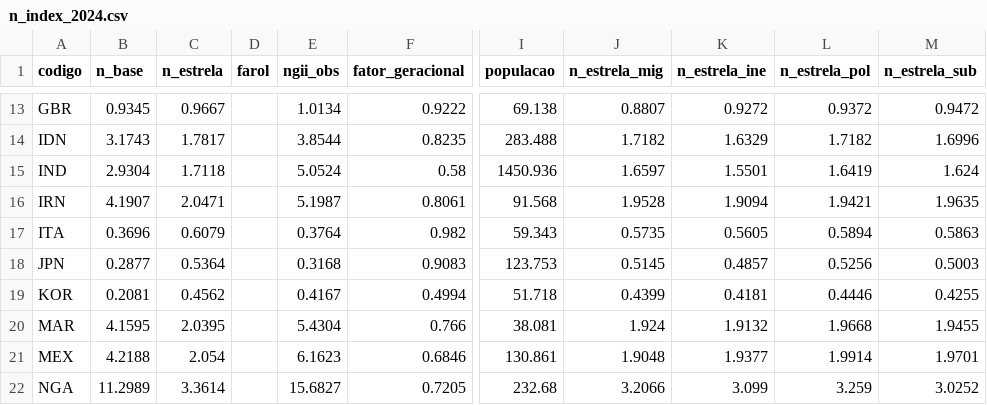
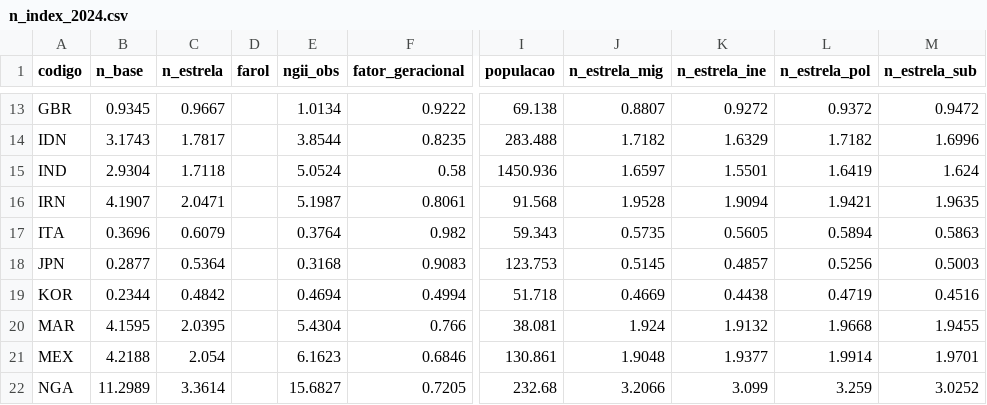
Before and after one commit to itibere-muarrek/Ainu-Narayama, a CSV file: data/processed/n_index_2024.csv, drawn as a sheet; only a part is shown, gaps mark what is left out; the diff names each change by its address in the sheet, - before the commit and + after, or states it on an @@ line.

```diff
--- a/data/processed/n_index_2024.csv
+++ b/data/processed/n_index_2024.csv
-B19 (n_base): 0.2081
+B19 (n_base): 0.2344
-C19 (n_estrela): 0.4562
+C19 (n_estrela): 0.4842
-E19 (ngii_obs): 0.4167
+E19 (ngii_obs): 0.4694
-J19 (n_estrela_mig): 0.4399
+J19 (n_estrela_mig): 0.4669
-K19 (n_estrela_ine): 0.4181
+K19 (n_estrela_ine): 0.4438
-L19 (n_estrela_pol): 0.4446
+L19 (n_estrela_pol): 0.4719
-M19 (n_estrela_sub): 0.4255
+M19 (n_estrela_sub): 0.4516
```
Also changed, not shown: data/processed/n_index_historico.csv, data/raw/un_wpp.csv, 11 other files.
